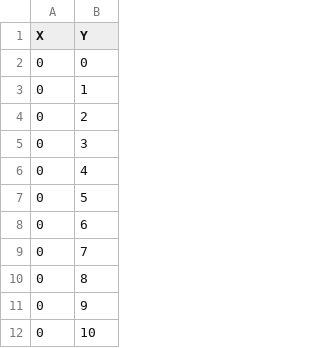
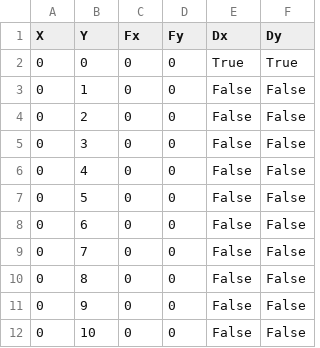
Before and after one commit to JBuenning/Genetic-algorithm-for-MarcMentat, a CSV file: wuerfel.csv, drawn as a sheet; only a part is shown; the diff names each change by its address in the sheet, - before the commit and + after, or states it on an @@ line.

```diff
--- a/wuerfel.csv
+++ b/wuerfel.csv
+column C (Fx), rows 2-12: all 0
+column D (Fy), rows 2-12: all 0
+column E (Dx), rows 2-12: True | False | False | False | False | False | False | False | False | False | False
+column F (Dy), rows 2-12: True | False | False | False | False | False | False | False | False | False | False
```
Also changed, not shown: 6 other files.
